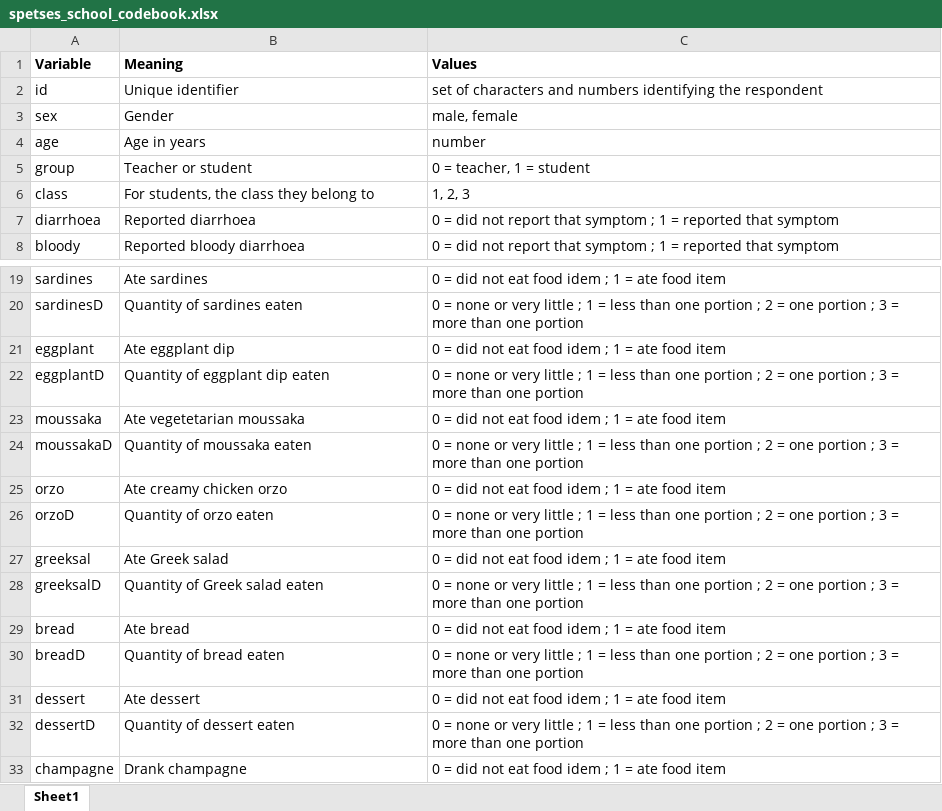
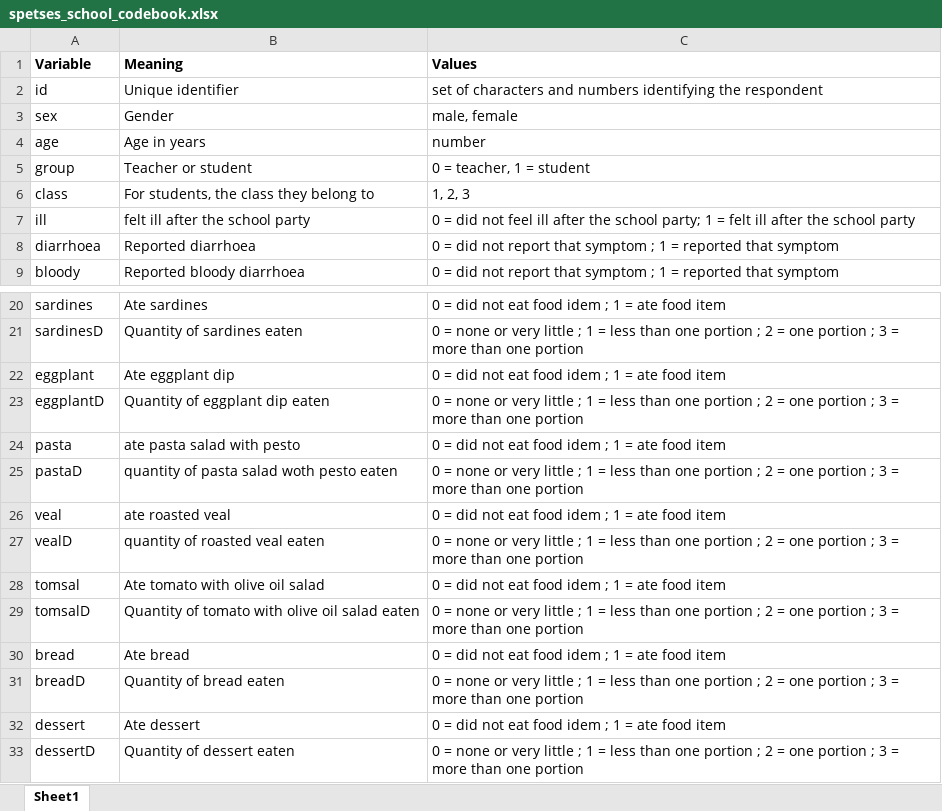
Before and after one commit to lizacoyer/IntroCourse_inCop, an Excel workbook: data/spetses_school_codebook.xlsx, sheet Sheet1, drawn as a sheet; only a part is shown, gaps mark what is left out; the shorter side is filled out with more unchanged rows; values as stored, in another font and other column widths than the file's, no borders; removed rows and columns are numbered as before the commit, all else as after; the diff names each change by its address in the sheet, - before the commit and + after, or states it on an @@ line.

```diff
--- a/data/spetses_school_codebook.xlsx (sheet Sheet1)
+++ b/data/spetses_school_codebook.xlsx (sheet Sheet1)
+row 7: ill | felt ill after the school party | 0 = did not feel ill after the school party; 1 = felt ill after the school party
-row 23: moussaka | Ate vegetetarian moussaka | 0 = did not eat food idem ; 1 = ate food item
+row 24: pasta | ate pasta salad with pesto | 0 = did not eat food idem ; 1 = ate food item
-A25 (Variable): moussakaD
+A25 (Variable): pastaD
-B25 (Meaning): Quantity of moussaka eaten
+B25 (Meaning): quantity of pasta salad woth pesto eaten
-row 25: orzo | Ate creamy chicken orzo | 0 = did not eat food idem ; 1 = ate food item
-row 26: orzoD | Quantity of orzo eaten | 0 = none or very little ; 1 = less than one portion ; 2 = one portion ; 3 = more than one portion
-A26 (Variable): greeksal
+A26 (Variable): veal
-B26 (Meaning): Ate Greek salad
+B26 (Meaning): ate roasted veal
-A27 (Variable): greeksalD
+A27 (Variable): vealD
-B27 (Meaning): Quantity of Greek salad eaten
+B27 (Meaning): quantity of roasted veal eaten
+row 28: tomsal | Ate tomato with olive oil salad | 0 = did not eat food idem ; 1 = ate food item
+row 29: tomsalD | Quantity of tomato with olive oil salad eaten | 0 = none or very little ; 1 = less than one portion ; 2 = one portion ; 3 = more than one portion
```
Also changed, not shown: 57 other files.
